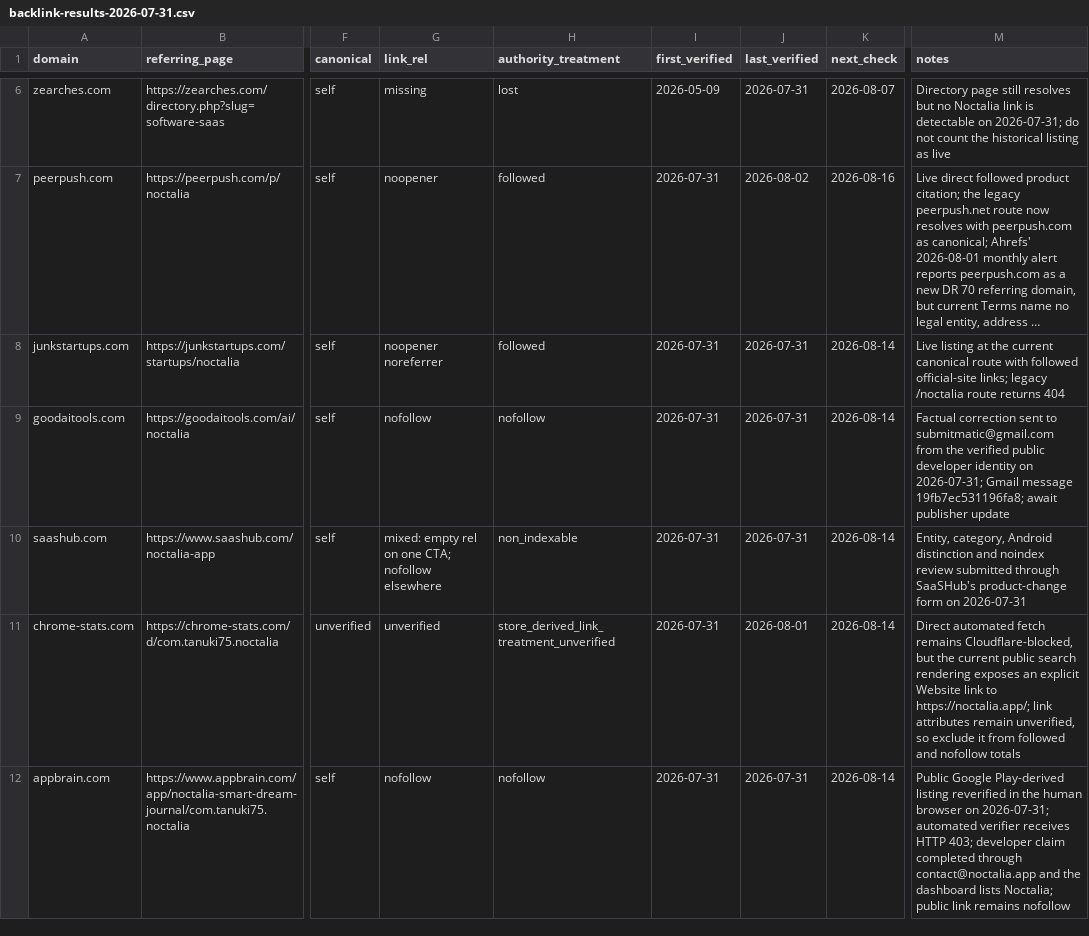
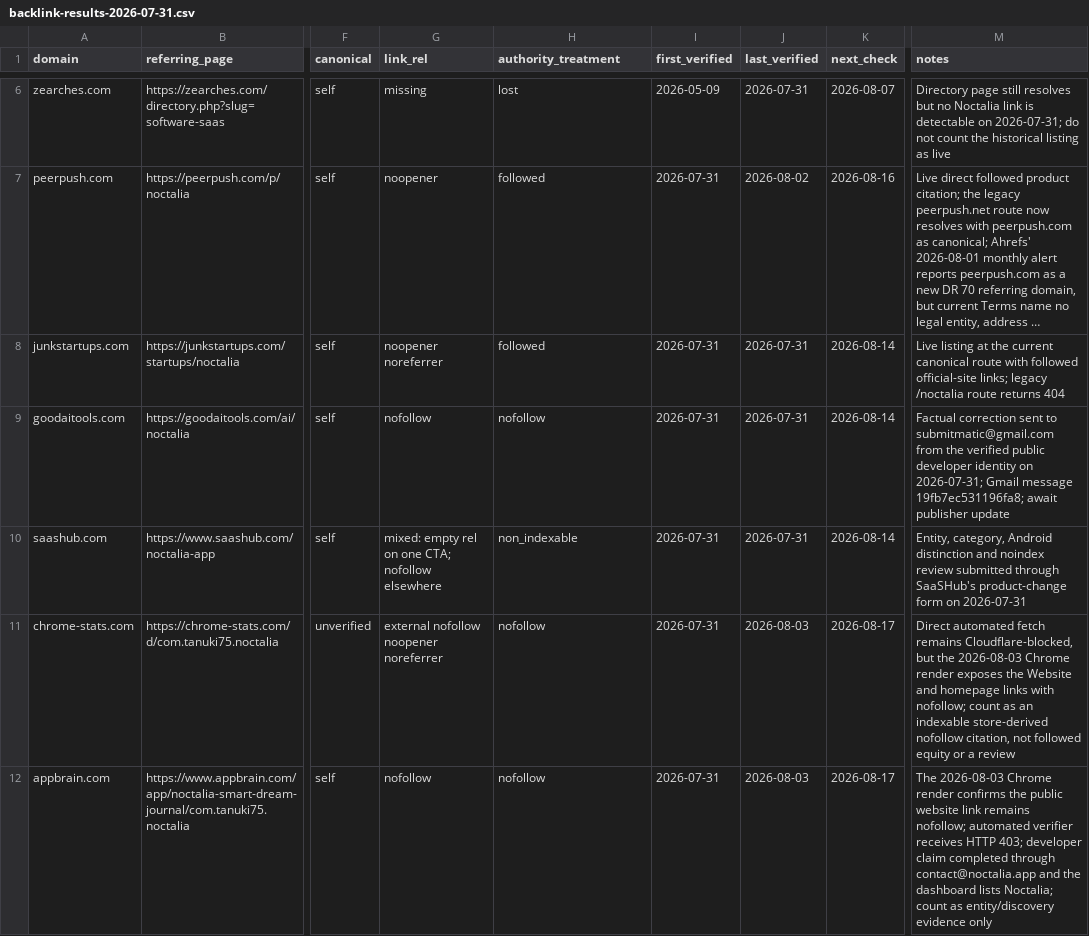
Before and after one commit to thannous/dreamer, a CSV file: marketing/seo/backlink-results-2026-07-31.csv, drawn as a sheet; only a part is shown, gaps mark what is left out; long unchanged cells end in …; the diff covers the shown part only; the diff names each change by its address in the sheet, - before the commit and + after, or states it on an @@ line.

Commit message:
docs(seo): reconcile rendered backlink evidence

```diff
--- a/marketing/seo/backlink-results-2026-07-31.csv
+++ b/marketing/seo/backlink-results-2026-07-31.csv
-G11 (link_rel): unverified
+G11 (link_rel): external nofollow noopener noreferrer
-H11 (authority_treatment): store_derived_link_treatment_unverified
+H11 (authority_treatment): nofollow
-J11 (last_verified): 2026-08-01
+J11 (last_verified): 2026-08-03
-K11:K12 (next_check): 2026-08-14
+K11:K12 (next_check): 2026-08-17
-M11 (notes): …but the current public search rendering exposes an explicit Website link to https://noctalia.app/; link attributes remain unverified, so exclude it from followed and nofollow totals
+M11 (notes): …but the 2026-08-03 Chrome render exposes the Website and homepage links with nofollow; count as an indexable store-derived nofollow citation, not followed equity or a review
-J12 (last_verified): 2026-07-31
+J12 (last_verified): 2026-08-03
-M12 (notes): Public Google Play-derived listing reverified in the human browser on 2026-07-31; automated verifier receives HTTP 403; developer claim completed through contact@noctalia.app and the dashboard lists Noctalia; public link remains nofollow
+M12 (notes): The 2026-08-03 Chrome render confirms the public website link remains nofollow; automated verifier receives HTTP 403; developer claim completed through contact@noctalia.app and the dashboard lists Noctalia; count as entity/discovery evidence only
```
Also changed, not shown: 8 edited cells elsewhere in this file, 1 other file.
